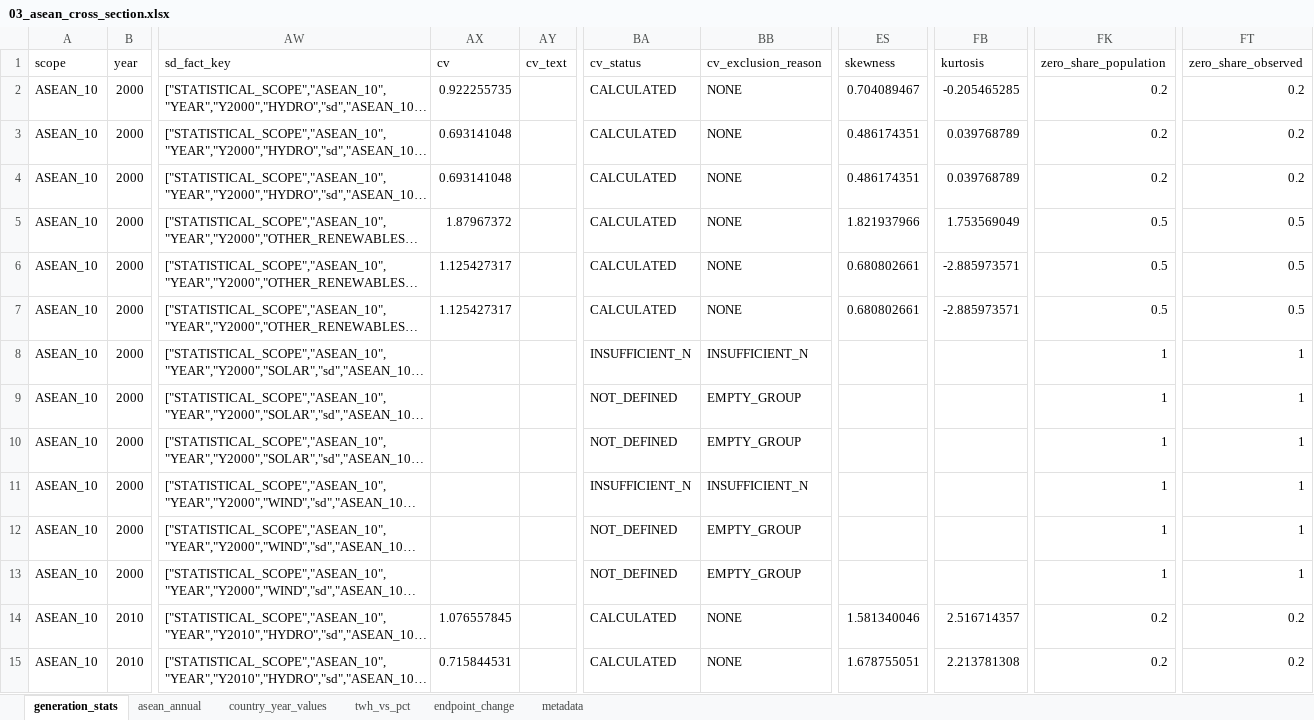
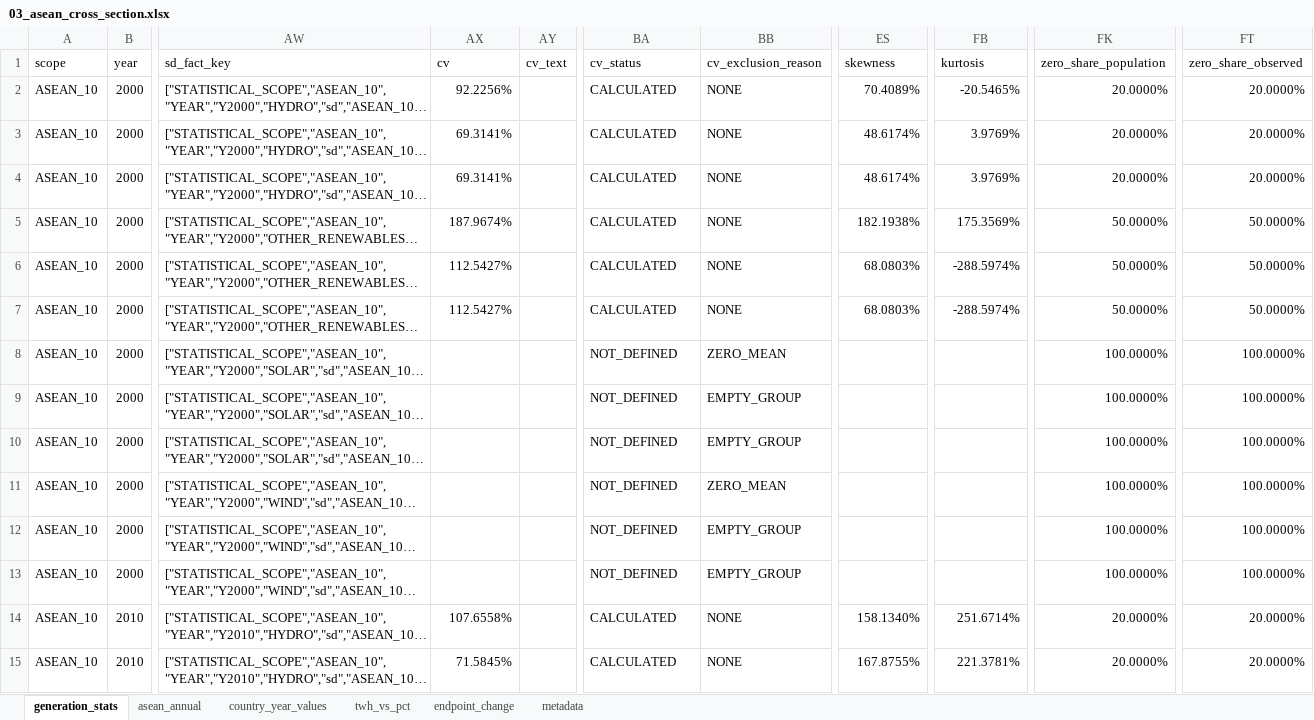
Before and after one commit to NgHongMinh/DA_Project, an Excel workbook: output/stats/03_asean_cross_section.xlsx, sheet generation_stats, drawn as a sheet; only a part is shown, gaps mark what is left out; long unchanged cells end in …; values as stored, in another font and other column widths than the file's, no borders; the diff covers the shown part only; the diff names each change by its address in the sheet, - before the commit and + after, or states it on an @@ line.

Commit message:
Refactor validation and workbook handling in Phase 3 publication
- Updated validation logic in `validate_facts` to ensure fact metrics match expected row counts and handle zero-mean CV semantics.
- Enhanced error reporting for validation IDs to ensure uniqueness and exact matches with the release contract.
- Improved workbook writing to apply ratio number formats and handle potential formatting errors.
- Added tests for SQLite fallback scenarios, including backup and unlink errors, to ensure robust error handling during publication.
- Adjusted SQL queries to accommodate new validation logic for zero-mean metrics.
- Updated various output files, including validation results and statistics, to reflect changes in validation criteria and data structure.

```diff
--- a/output/stats/03_asean_cross_section.xlsx (sheet generation_stats)
+++ b/output/stats/03_asean_cross_section.xlsx (sheet generation_stats)
-AX2 (cv): 0.922255735
+AX2 (cv): 92.2256%
-ES2 (skewness): 0.704089467
+ES2 (skewness): 70.4089%
-FB2 (kurtosis): -0.205465285
+FB2 (kurtosis): -20.5465%
-FK2:FK4 (zero_share_population): 0.2
+FK2:FK4 (zero_share_population): 20.0000%
-FT2:FT4 (zero_share_observed): 0.2
+FT2:FT4 (zero_share_observed): 20.0000%
-AX3:AX4 (cv): 0.693141048
+AX3:AX4 (cv): 69.3141%
-ES3:ES4 (skewness): 0.486174351
+ES3:ES4 (skewness): 48.6174%
-FB3:FB4 (kurtosis): 0.039768789
+FB3:FB4 (kurtosis): 3.9769%
-AX5 (cv): 1.87967372
+AX5 (cv): 187.9674%
-ES5 (skewness): 1.821937966
+ES5 (skewness): 182.1938%
-FB5 (kurtosis): 1.753569049
+FB5 (kurtosis): 175.3569%
-FK5:FK7 (zero_share_population): 0.5
+FK5:FK7 (zero_share_population): 50.0000%
-FT5:FT7 (zero_share_observed): 0.5
+FT5:FT7 (zero_share_observed): 50.0000%
-AX6:AX7 (cv): 1.125427317
+AX6:AX7 (cv): 112.5427%
-ES6:ES7 (skewness): 0.680802661
+ES6:ES7 (skewness): 68.0803%
-FB6:FB7 (kurtosis): -2.885973571
+FB6:FB7 (kurtosis): -288.5974%
-BA8 (cv_status): INSUFFICIENT_N
+BA8 (cv_status): NOT_DEFINED
-BB8 (cv_exclusion_reason): INSUFFICIENT_N
+BB8 (cv_exclusion_reason): ZERO_MEAN
-FK8:FK13 (zero_share_population): 1
+FK8:FK13 (zero_share_population): 100.0000%
-FT8:FT13 (zero_share_observed): 1
+FT8:FT13 (zero_share_observed): 100.0000%
-BA11 (cv_status): INSUFFICIENT_N
+BA11 (cv_status): NOT_DEFINED
-BB11 (cv_exclusion_reason): INSUFFICIENT_N
+BB11 (cv_exclusion_reason): ZERO_MEAN
-AX14 (cv): 1.076557845
+AX14 (cv): 107.6558%
-ES14 (skewness): 1.581340046
+ES14 (skewness): 158.1340%
-FB14 (kurtosis): 2.516714357
+FB14 (kurtosis): 251.6714%
-FK14:FK15 (zero_share_population): 0.2
+FK14:FK15 (zero_share_population): 20.0000%
-FT14:FT15 (zero_share_observed): 0.2
+FT14:FT15 (zero_share_observed): 20.0000%
-AX15 (cv): 0.715844531
+AX15 (cv): 71.5845%
-ES15 (skewness): 1.678755051
+ES15 (skewness): 167.8755%
-FB15 (kurtosis): 2.213781308
+FB15 (kurtosis): 221.3781%
```
Also changed, not shown: 100 edited cells elsewhere in this sheet, sheet country_year_values, sheet twh_vs_pct, sheet asean_annual, output/stats/03_entry_lag.xlsx, output/stats/03_global_context.xlsx, 16 other files.
